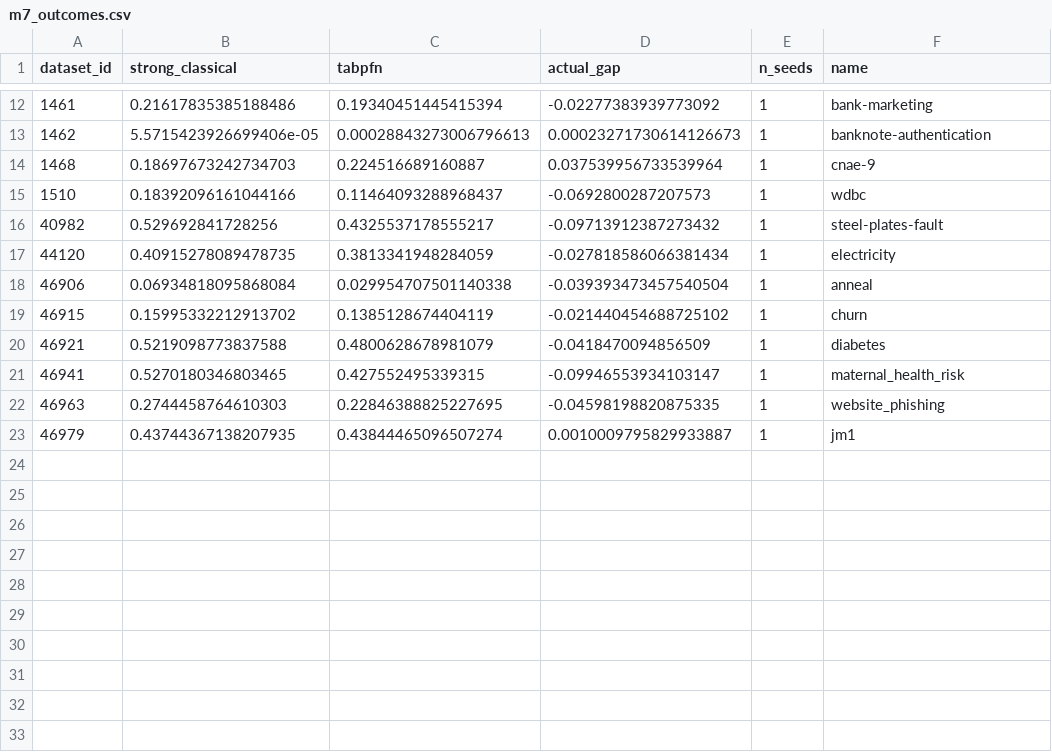
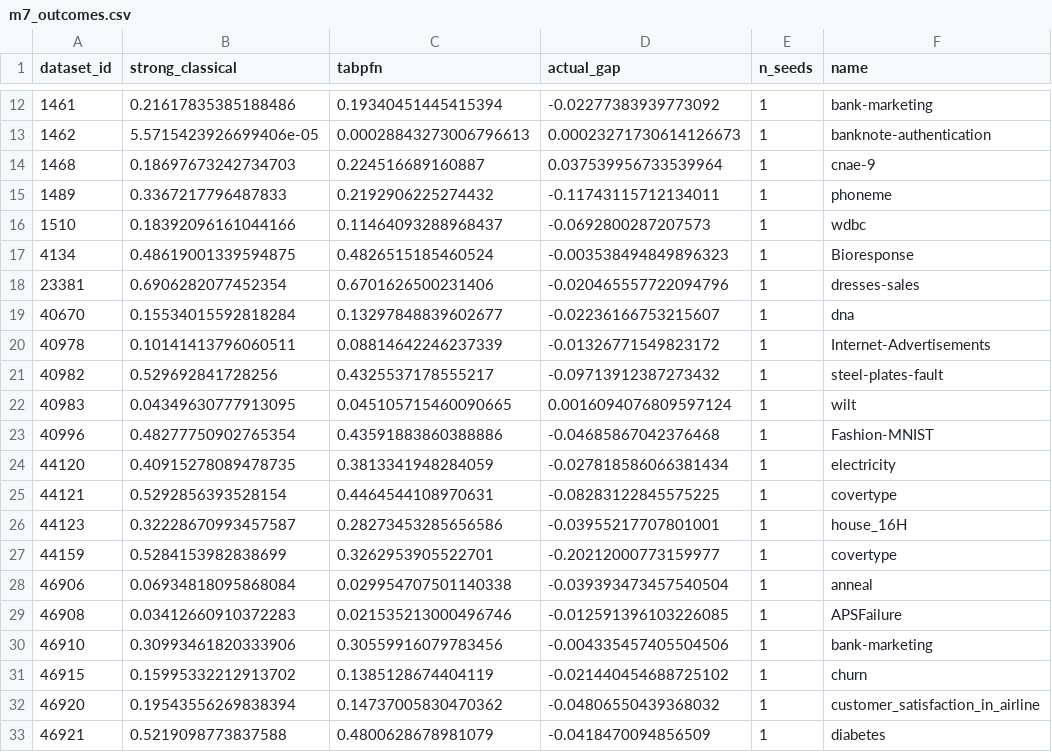
Before and after one commit to Nafis878/ICLR-Nafis-, a CSV file: results/m7_outcomes.csv, drawn as a sheet; only a part is shown, gaps mark what is left out; the shorter side is filled out with more unchanged rows; the diff covers the shown part only.

```diff
--- a/results/m7_outcomes.csv
+++ b/results/m7_outcomes.csv
@@ -14,7 +14,20 @@ dataset_id,strong_classical,tabpfn,actual_gap,n_seeds,name
 1468,0.18697673242734703,0.224516689160887,0.037539956733539964,1,cnae-9
+1489,0.3367217796487833,0.2192906225274432,-0.11743115712134011,1,phoneme
 1510,0.18392096161044166,0.11464093288968437,-0.0692800287207573,1,wdbc
+4134,0.48619001339594875,0.4826515185460524,-0.003538494849896323,1,Bioresponse
+23381,0.6906282077452354,0.6701626500231406,-0.020465557722094796,1,dresses-sales
+40670,0.15534015592818284,0.13297848839602677,-0.02236166753215607,1,dna
+40978,0.10141413796060511,0.08814642246237339,-0.01326771549823172,1,Internet-Advertisements
 40982,0.529692841728256,0.4325537178555217,-0.09713912387273432,1,steel-plates-fault
+40983,0.04349630777913095,0.045105715460090665,0.0016094076809597124,1,wilt
+40996,0.48277750902765354,0.43591883860388886,-0.04685867042376468,1,Fashion-MNIST
 44120,0.40915278089478735,0.3813341948284059,-0.027818586066381434,1,electricity
+44121,0.5292856393528154,0.4464544108970631,-0.08283122845575225,1,covertype
+44123,0.32228670993457587,0.28273453285656586,-0.03955217707801001,1,house_16H
+44159,0.5284153982838699,0.3262953905522701,-0.20212000773159977,1,covertype
 46906,0.06934818095868084,0.029954707501140338,-0.039393473457540504,1,anneal
+46908,0.03412660910372283,0.021535213000496746,-0.012591396103226085,1,APSFailure
+46910,0.30993461820333906,0.30559916079783456,-0.004335457405504506,1,bank-marketing
 46915,0.15995332212913702,0.1385128674404119,-0.021440454688725102,1,churn
+46920,0.19543556269838394,0.14737005830470362,-0.04806550439368032,1,customer_satisfaction_in_airline
 46921,0.5219098773837588,0.4800628678981079,-0.0418470094856509,1,diabetes
```
Also changed, not shown: 9 added rows elsewhere in this file, results/m7_scored.csv, results/m7_scored_preregistration_20260910T193201Z.csv, 4 other files.
